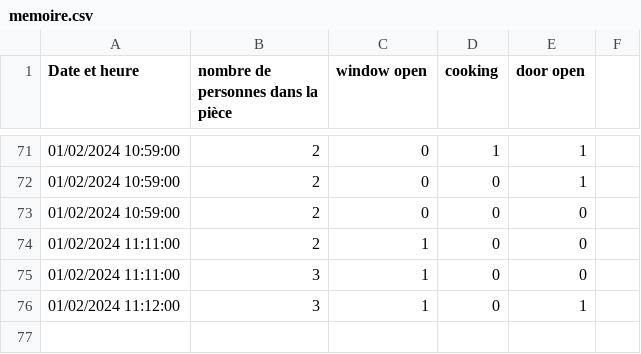
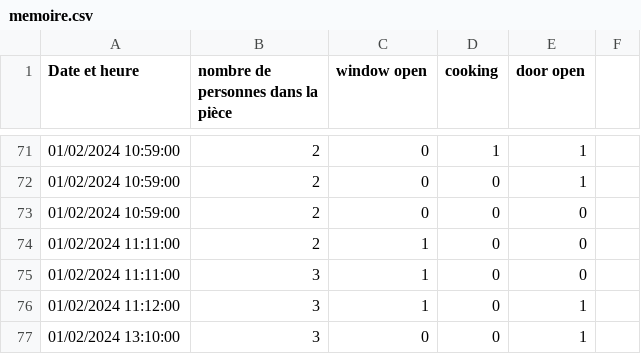
Before and after one commit to ilyasgdo/horus, a CSV file: horus/CSV/memoire.csv, drawn as a sheet; only a part is shown, gaps mark what is left out; the diff names each change by its address in the sheet, - before the commit and + after, or states it on an @@ line.

```diff
--- a/horus/CSV/memoire.csv
+++ b/horus/CSV/memoire.csv
+row 77: 01/02/2024 13:10:00 | 3 | 0 | 0 | 1
```
Also changed, not shown: 2 other files.
